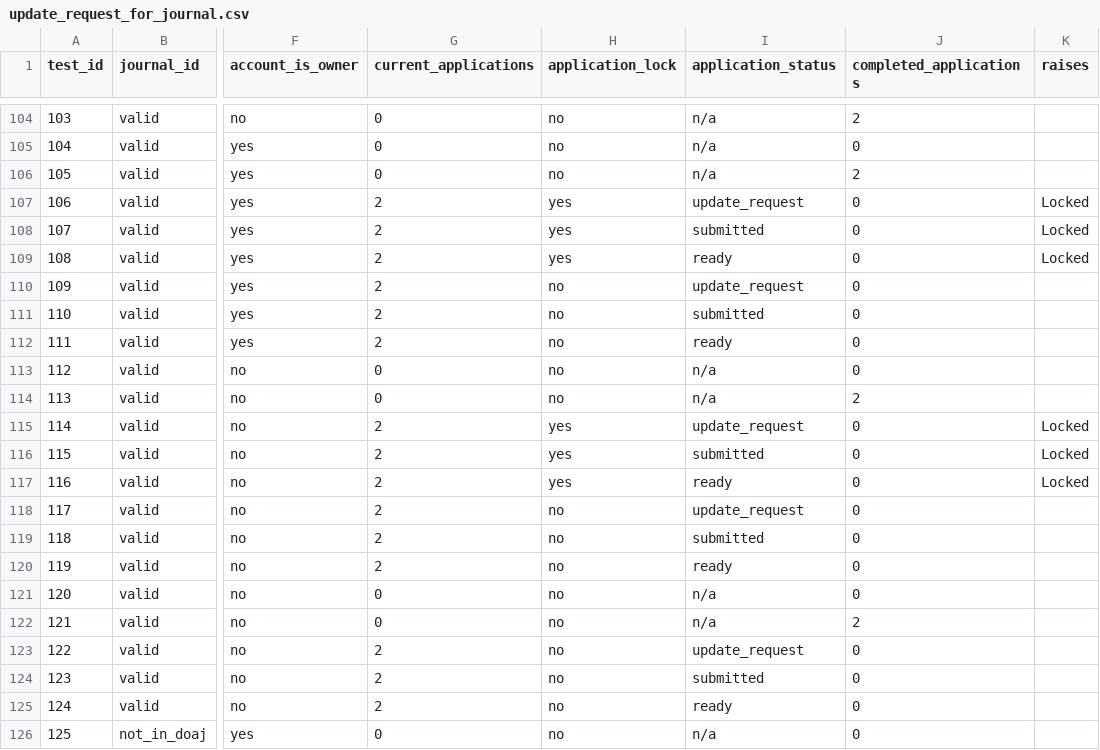
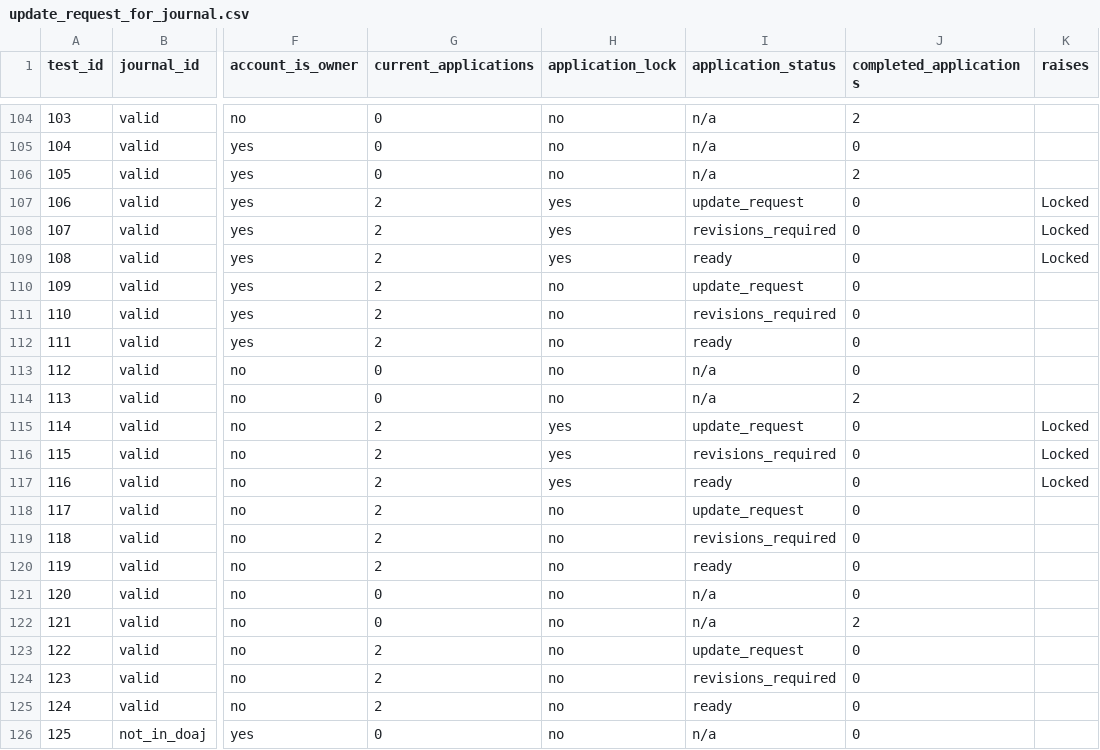
Before and after one commit to DOAJ/doaj, a CSV file: doajtest/matrices/update_request_for_journal.csv, drawn as a sheet; only a part is shown, gaps mark what is left out; the diff covers the shown part only; the diff names each change by its address in the sheet, - before the commit and + after, or states it on an @@ line.

Commit message:
exchange 'submitted' for 'revisions_requested' in application status list in update_request_for_journal test matrix

```diff
--- a/doajtest/matrices/update_request_for_journal.csv
+++ b/doajtest/matrices/update_request_for_journal.csv
-I108 (application_status): submitted
+I108 (application_status): revisions_required
-I111 (application_status): submitted
+I111 (application_status): revisions_required
-I116 (application_status): submitted
+I116 (application_status): revisions_required
-I119 (application_status): submitted
+I119 (application_status): revisions_required
-I124 (application_status): submitted
+I124 (application_status): revisions_required
```
Also changed, not shown: 22 edited cells elsewhere in this file.
